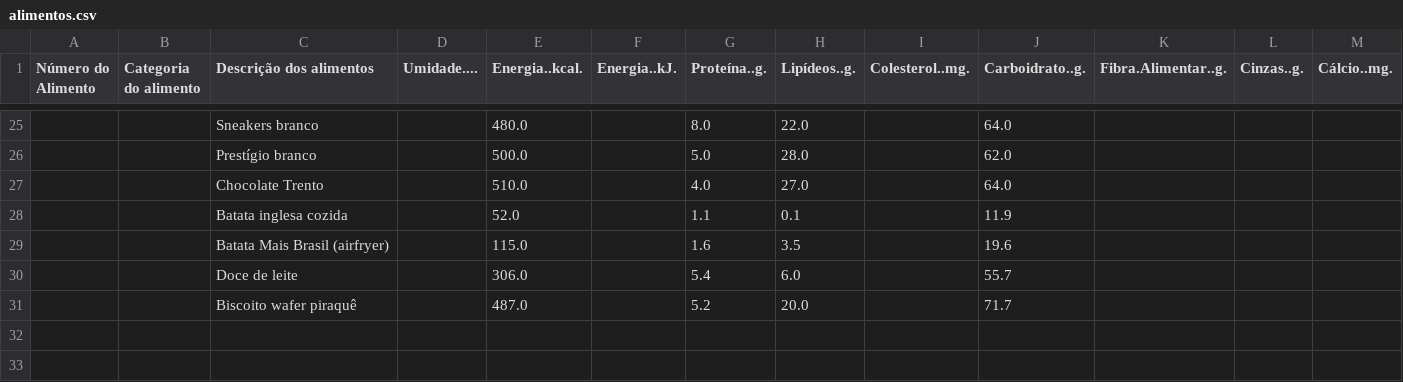
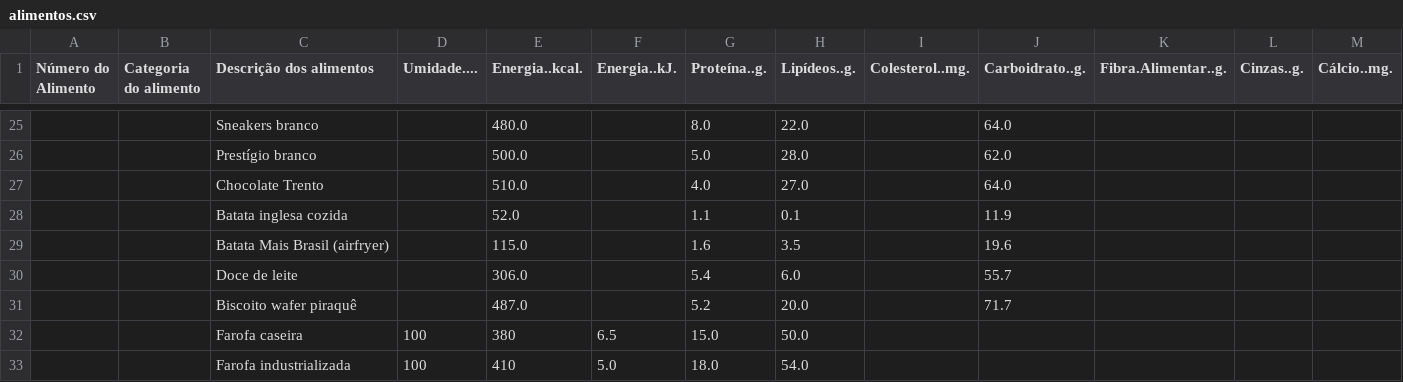
Before and after one commit to arthurssouza42/fit, a CSV file: alimentos.csv, drawn as a sheet; only a part is shown, gaps mark what is left out; rows hold the shown columns only; the diff names each change by its address in the sheet, - before the commit and + after, or states it on an @@ line.

Commit message:
Update alimentos.csv

```diff
--- a/alimentos.csv
+++ b/alimentos.csv
+row 32:  |  | Farofa caseira | 100 | 380 | 6.5 | 15.0 | 50.0
+row 33:  |  | Farofa industrializada | 100 | 410 | 5.0 | 18.0 | 54.0
```
